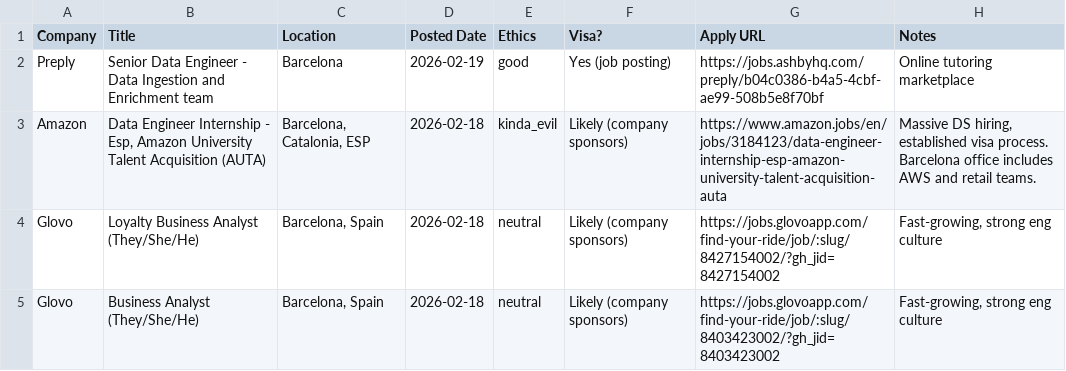
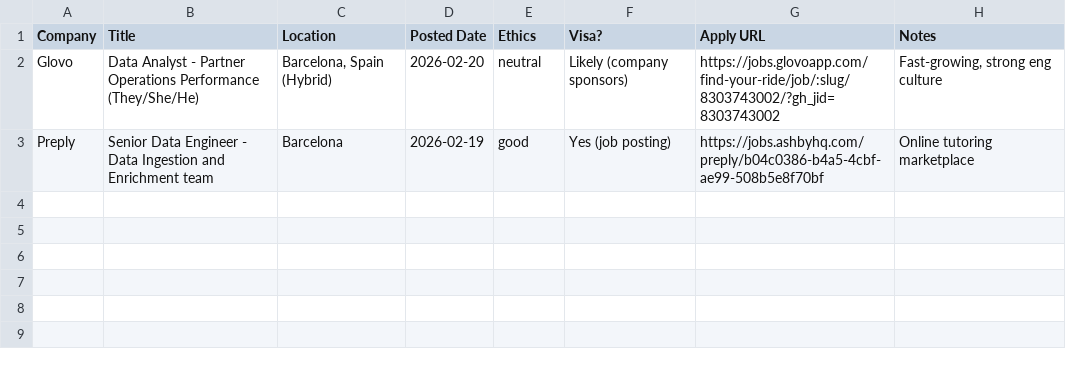
Before and after one commit to WilliamThyer/ds-job-search, a CSV file: reports/2026-02-20_new_jobs.csv, drawn as a sheet; removed rows and columns are numbered as before the commit, all else as after; the diff names each change by its address in the sheet, - before the commit and + after, or states it on an @@ line.

```diff
--- a/reports/2026-02-20_new_jobs.csv
+++ b/reports/2026-02-20_new_jobs.csv
+row 2: Glovo | Data Analyst - Partner Operations Performance (They/She/He) | Barcelona, Spain (Hybrid) | 2026-02-20 | neutral | Likely (company sponsors) | https://jobs.glovoapp.com/find-your-ride/job/:slug/8303743002/?gh_jid=8303743002 | Fast-growing, strong eng culture
-row 3: Amazon | Data Engineer Internship - Esp, Amazon University Talent Acquisition (AUTA) | Barcelona, Catalonia, ESP | 2026-02-18 | kinda_evil | Likely (company sponsors) | https://www.amazon.jobs/en/jobs/3184123/data-engineer-internship-esp-amazon-university-talent-acquisition-auta | Massive DS hiring, established visa process. Barcelona office includes AWS and retail teams.
-row 4: Glovo | Loyalty Business Analyst (They/She/He) | Barcelona, Spain | 2026-02-18 | neutral | Likely (company sponsors) | https://jobs.glovoapp.com/find-your-ride/job/:slug/8427154002/?gh_jid=8427154002 | Fast-growing, strong eng culture
-row 5: Glovo | Business Analyst (They/She/He) | Barcelona, Spain | 2026-02-18 | neutral | Likely (company sponsors) | https://jobs.glovoapp.com/find-your-ride/job/:slug/8403423002/?gh_jid=8403423002 | Fast-growing, strong eng culture
```
Also changed, not shown: 2 other files.
